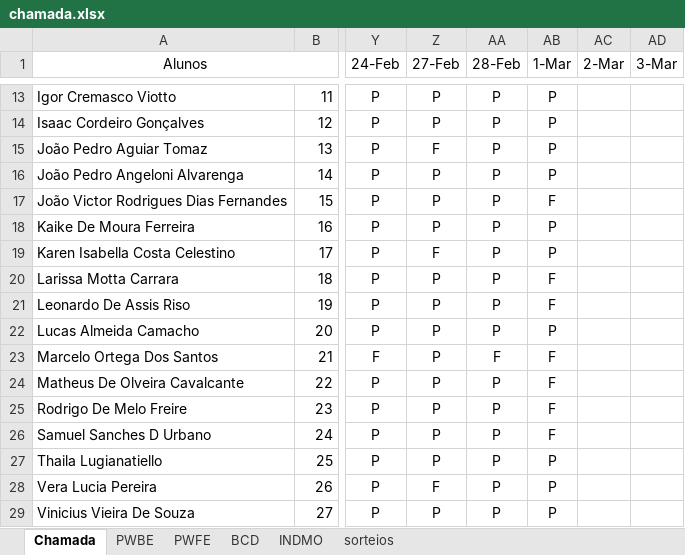
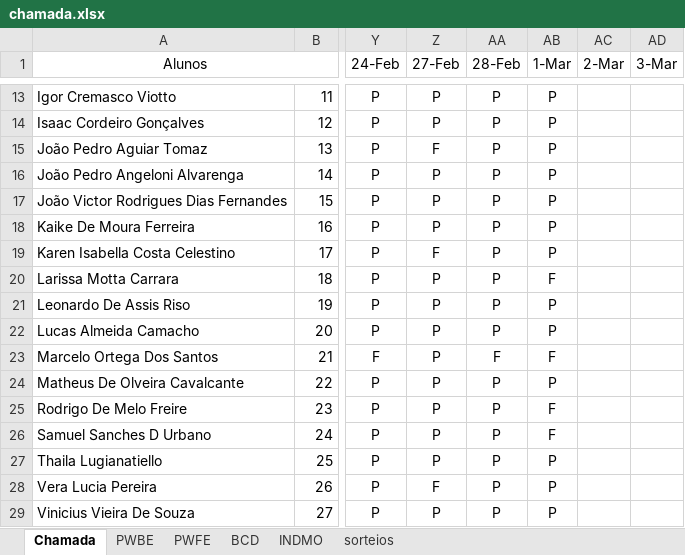
Before and after one commit to Kcioban/DSFork, an Excel workbook: 2des/chamada.xlsx, sheet Chamada, drawn as a sheet; only a part is shown, gaps mark what is left out; values as stored, in another font and other column widths than the file's, no borders; conditional formats not drawn; the diff names each change by its address in the sheet, - before the commit and + after, or states it on an @@ line.

```diff
--- a/2des/chamada.xlsx (sheet Chamada)
+++ b/2des/chamada.xlsx (sheet Chamada)
-AB17 (1-Mar): F
+AB17 (1-Mar): P
-AB21 (1-Mar): F
+AB21 (1-Mar): P
-AB24 (1-Mar): F
+AB24 (1-Mar): P
```
Also changed, not shown: sheet sorteios, 3 other files.
